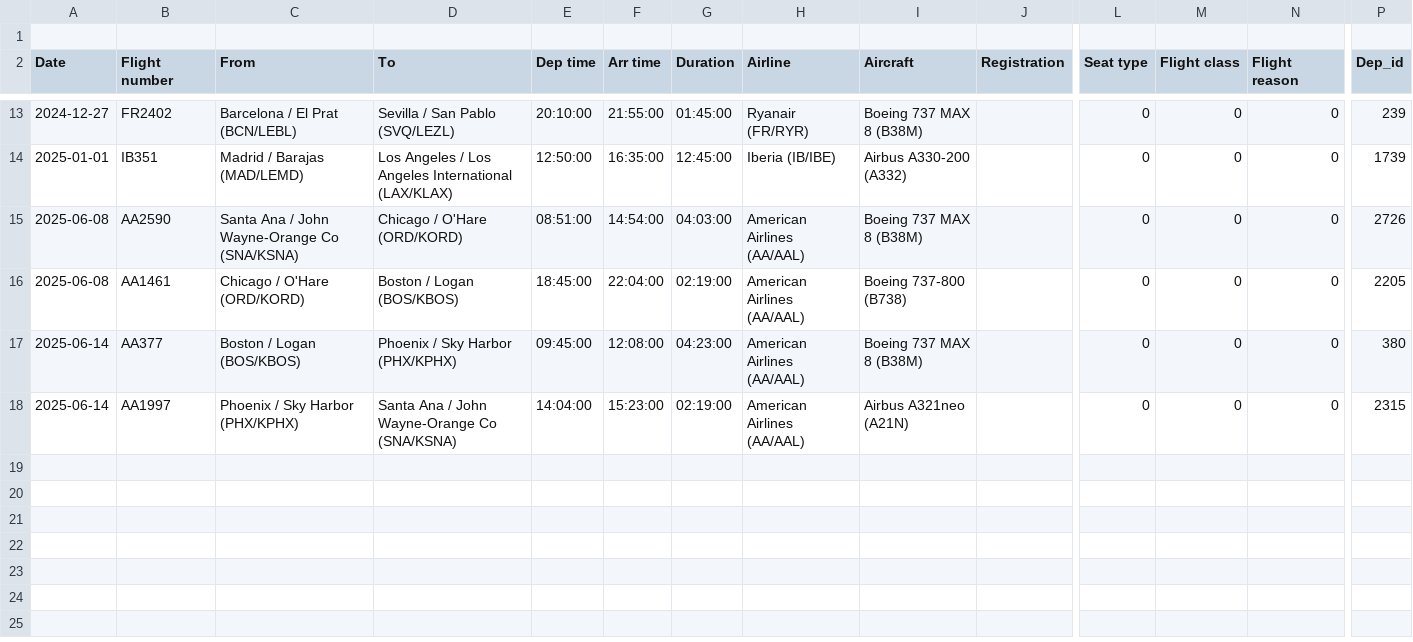
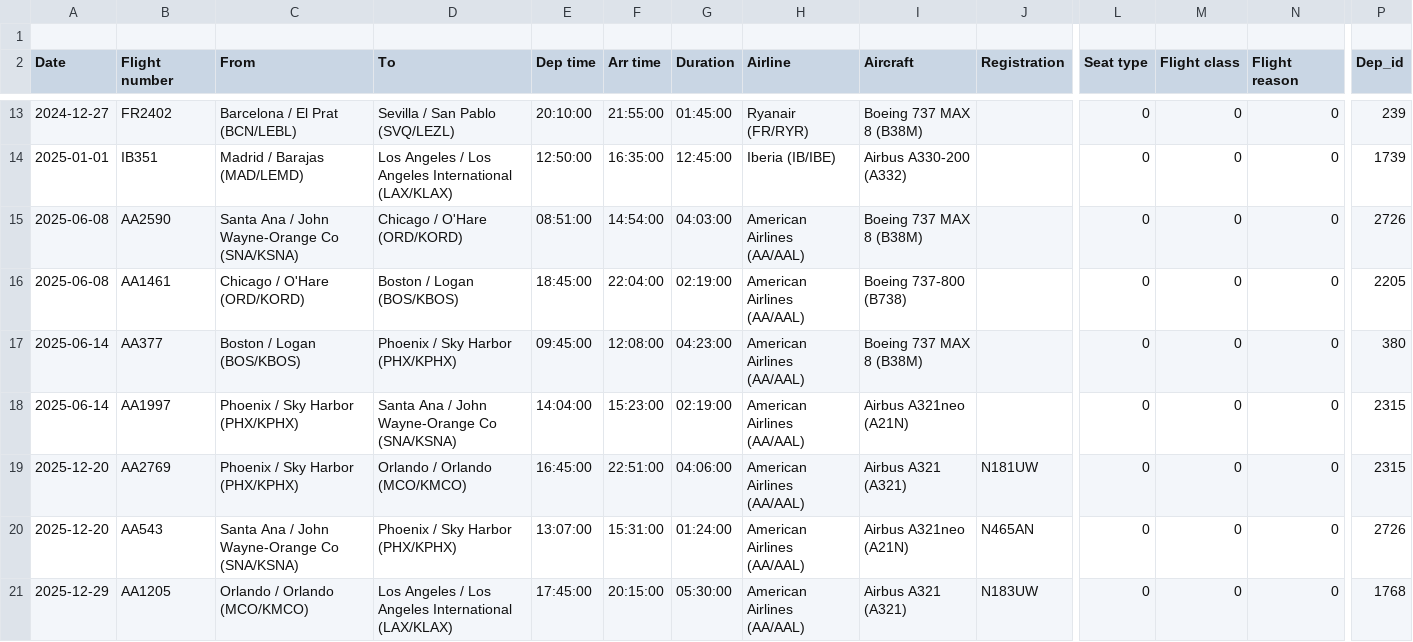
Before and after one commit to primitt/primitt.github.io, a CSV file: scripts/flight_info.csv, drawn as a sheet; only a part is shown, gaps mark what is left out; rows hold the shown columns only; the diff names each change by its address in the sheet, - before the commit and + after, or states it on an @@ line.

Commit message:
add flights

```diff
--- a/scripts/flight_info.csv
+++ b/scripts/flight_info.csv
+row 19: 2025-12-20 | AA2769 | Phoenix / Sky Harbor (PHX/KPHX) | Orlando / Orlando (MCO/KMCO) | 16:45:00 | 22:51:00 | 04:06:00 | American Airlines (AA/AAL) | Airbus A321 (A321) | N181UW | 0 | 0 | 0 | 2315
+row 20: 2025-12-20 | AA543 | Santa Ana / John Wayne-Orange Co (SNA/KSNA) | Phoenix / Sky Harbor (PHX/KPHX) | 13:07:00 | 15:31:00 | 01:24:00 | American Airlines (AA/AAL) | Airbus A321neo (A21N) | N465AN | 0 | 0 | 0 | 2726
+row 21: 2025-12-29 | AA1205 | Orlando / Orlando (MCO/KMCO) | Los Angeles / Los Angeles International (LAX/KLAX) | 17:45:00 | 20:15:00 | 05:30:00 | American Airlines (AA/AAL) | Airbus A321 (A321) | N183UW | 0 | 0 | 0 | 1768
```
